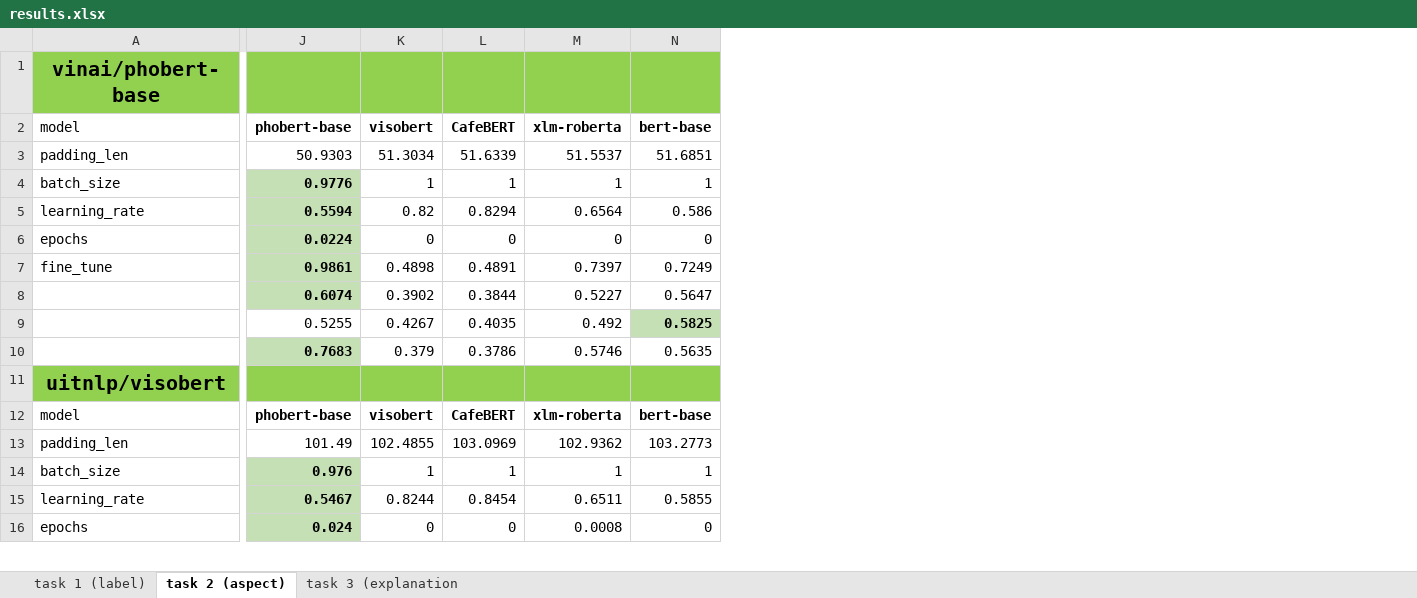
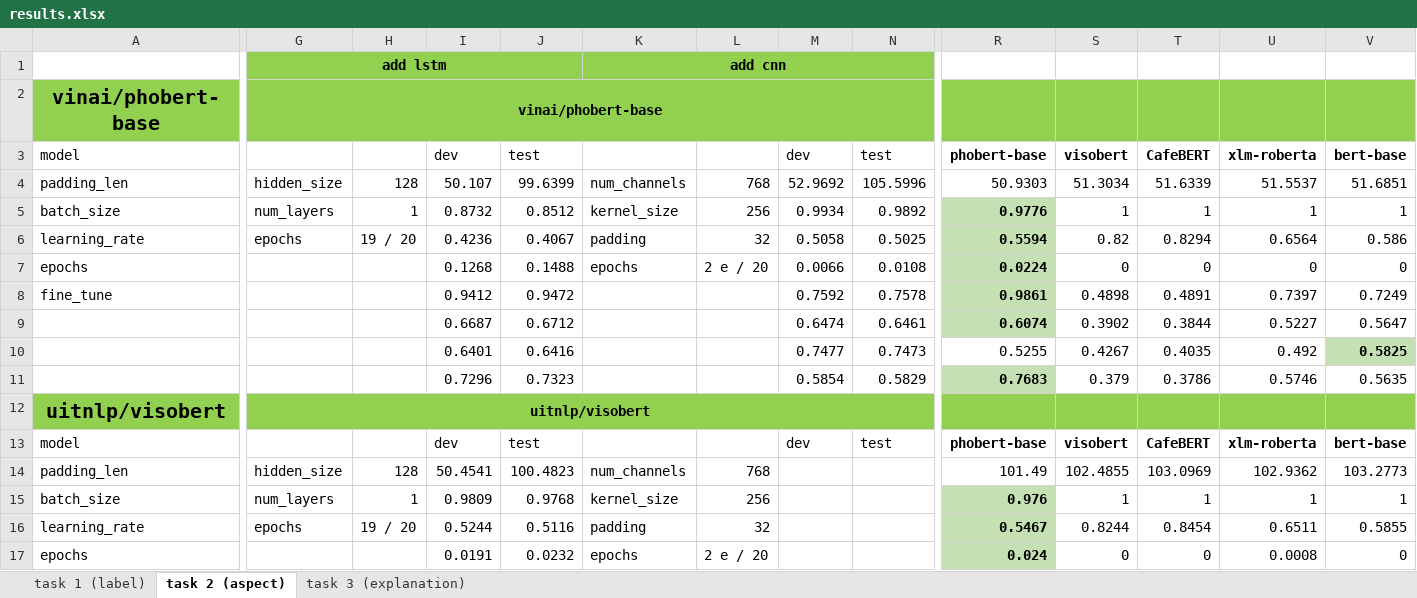
Before and after one commit to quocnguyenx43/training-model, an Excel workbook: results/results.xlsx, sheet task 2 (aspect), drawn as a sheet; only a part is shown, gaps mark what is left out; values as stored, in another font and other column widths than the file's, no borders; addresses are those after the commit; rows hold the shown columns only; the diff covers the shown part only; the diff names each change by its address in the sheet, - before the commit and + after, or states it on an @@ line.

```diff
--- a/results/results.xlsx (sheet task 2 (aspect))
+++ b/results/results.xlsx (sheet task 2 (aspect))
-sheet tab: task 3 (explanation
+sheet tab: task 3 (explanation)
+column G, rows 2-16: vinai/phobert-base |  | hidden_size | num_layers | epochs |  |  |  |  |  | uitnlp/visobert |  | hidden_size | num_layers | epochs
+column H, rows 4-16: 128 | 1 | 19 / 20 |  |  |  |  |  |  |  | 128 | 1 | 19 / 20
+column I, rows 3-17: dev | 50.107 | 0.8732 | 0.4236 | 0.1268 | 0.9412 | 0.6687 | 0.6401 | 0.7296 |  | dev | 50.4541 | 0.9809 | 0.5244 | 0.0191
+column J, rows 3-17: test | 99.6399 | 0.8512 | 0.4067 | 0.1488 | 0.9472 | 0.6712 | 0.6416 | 0.7323 |  | test | 100.4823 | 0.9768 | 0.5116 | 0.0232
+column K, rows 4-17: num_channels | kernel_size | padding | epochs |  |  |  |  |  |  | num_channels | kernel_size | padding | epochs
+column L, rows 4-17: 768 | 256 | 32 | 2 e / 20 |  |  |  |  |  |  | 768 | 256 | 32 | 2 e / 20
+column M, rows 3-13: dev | 52.9692 | 0.9934 | 0.5058 | 0.0066 | 0.7592 | 0.6474 | 0.7477 | 0.5854 |  | dev
+column N, rows 3-13: test | 105.5996 | 0.9892 | 0.5025 | 0.0108 | 0.7578 | 0.6461 | 0.7473 | 0.5829 |  | test
+row 1:  | add lstm |  |  |  | add cnn
-R2:V2 fill: #92D050
+R2:V2 fill: none
-R12:V12 fill: #92D050
+R12:V12 fill: none
```
Also changed, not shown: cell formats elsewhere in this sheet, sheet task 1 (label), 7 other files.
